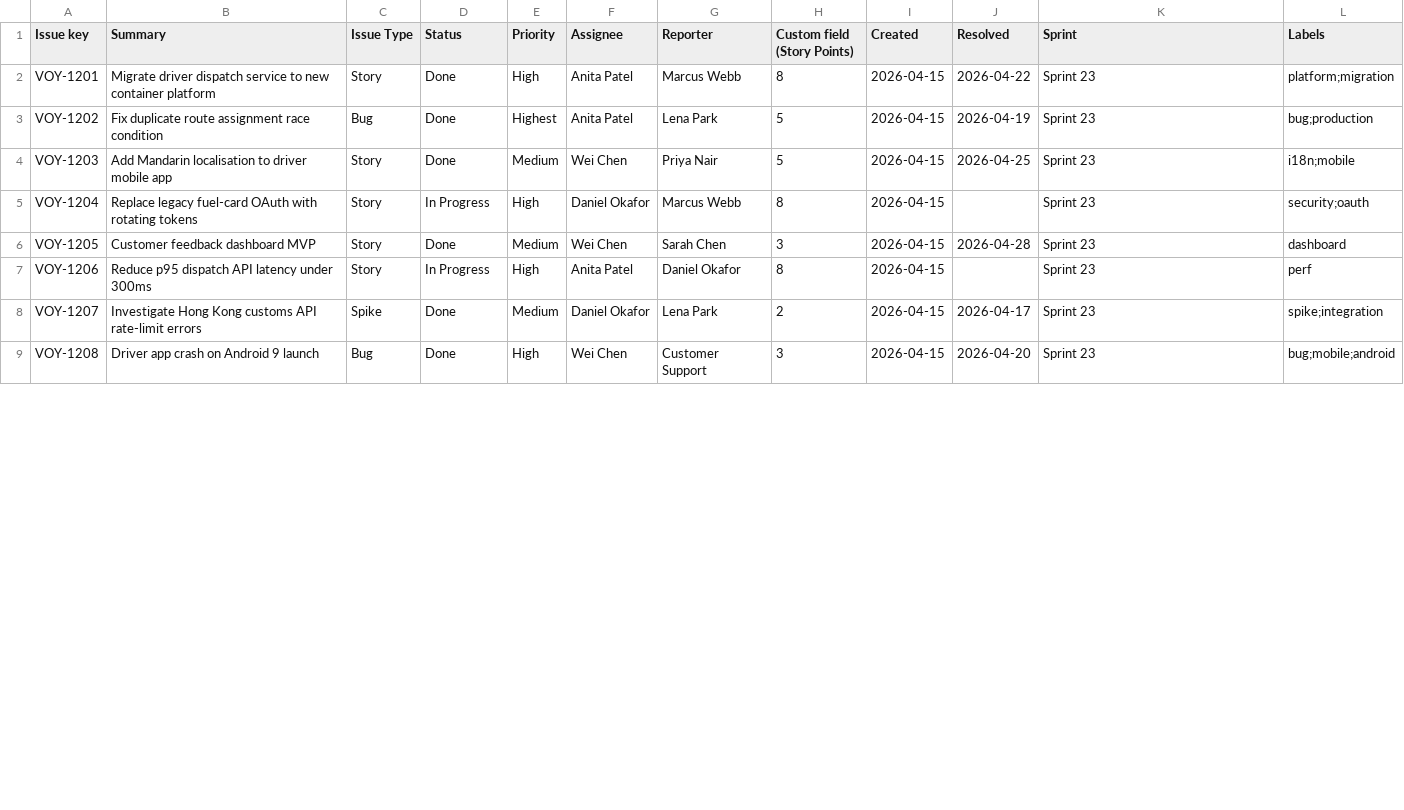
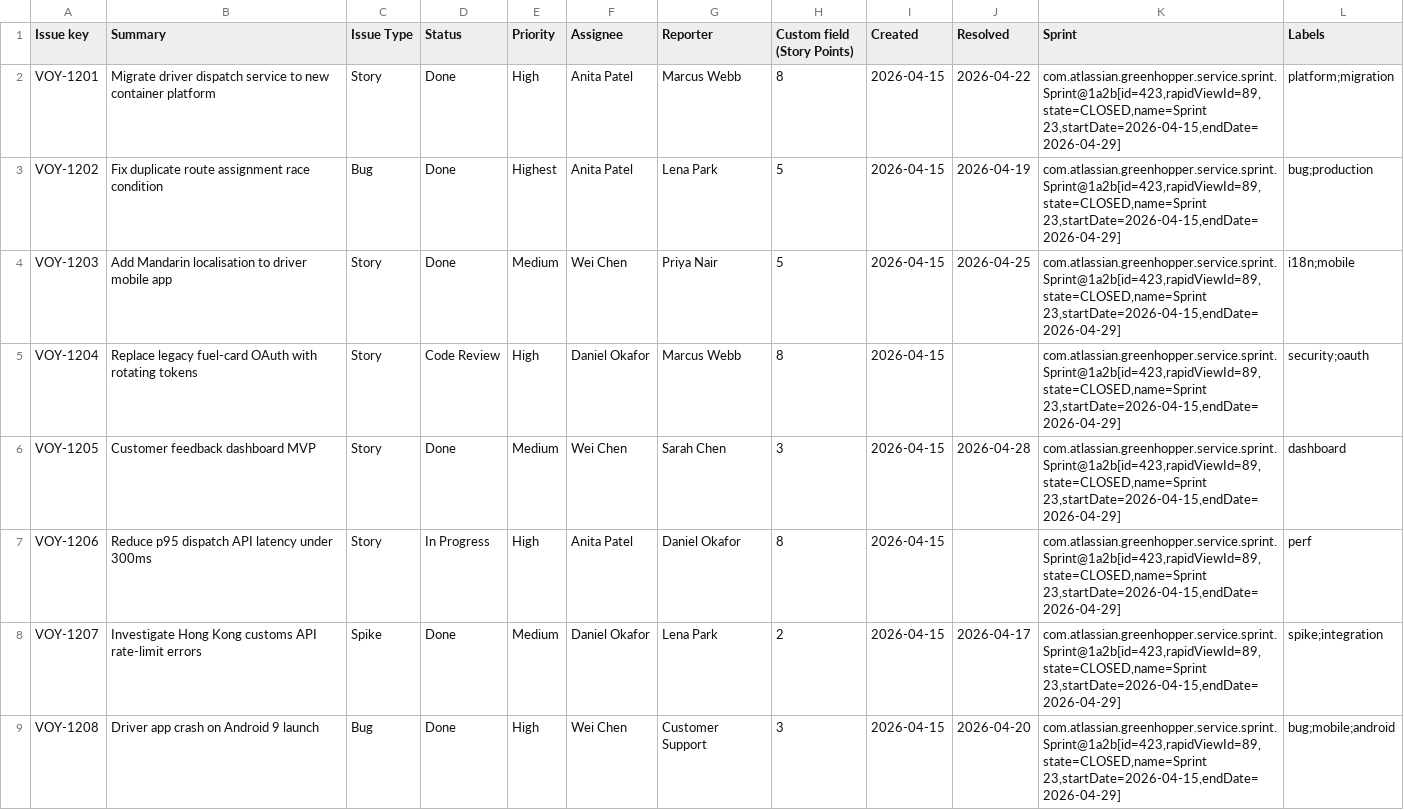
Before and after one commit to CarsonBytes/sprint_analyzer, a CSV file: data/sample_sprint_jira.csv, drawn as a sheet; only a part is shown; the diff covers the shown part only.

Commit message:
feat: Improve ClickUp/Jira parser for real-world exports
- Extend STATUS_ALIASES with multi-environment Kanban statuses (deployed to production, deployed to uat, ready for production, details needed, etc.)
- Add EXCLUDE_SUBSTRINGS to prevent heuristic column matching from picking "Rolled Up" duplicates
- Implement _parse_date() to handle both ISO dates and ClickUp verbose format (e.g. "Monday, June 2nd 2025, 12:48:50 pm +08:00")
- Implement _clean_assignee() to normalize ClickUp bracket forms ([Wilson-Wu], ["Alice","Bob"])
- Update _extract_jira_sprint_name() to skip empty bracket arrays
- Expand high-priority terms in metrics.py to include urgent, critical, blocker, p0, p1, 1, 2
- Update sample CSVs with real-world ClickUp and Jira export formats
- Add comprehensive tests for new parsing functions and real export validation
- Update README.md to document opinionated status mapping and rolled-up column exclusion

```diff
--- a/data/sample_sprint_jira.csv
+++ b/data/sample_sprint_jira.csv
@@ -1,9 +1,9 @@
 Issue key,Summary,Issue Type,Status,Priority,Assignee,Reporter,Custom field (Story Points),Created,Resolved,Sprint,Labels
-VOY-1201,Migrate driver dispatch service to new container platform,Story,Done,High,Anita Patel,Marcus Webb,8,2026-04-15,2026-04-22,Sprint 23,platform;migration
-VOY-1202,Fix duplicate route assignment race condition,Bug,Done,Highest,Anita Patel,Lena Park,5,2026-04-15,2026-04-19,Sprint 23,bug;production
-VOY-1203,Add Mandarin localisation to driver mobile app,Story,Done,Medium,Wei Chen,Priya Nair,5,2026-04-15,2026-04-25,Sprint 23,i18n;mobile
-VOY-1204,Replace legacy fuel-card OAuth with rotating tokens,Story,In Progress,High,Daniel Okafor,Marcus Webb,8,2026-04-15,,Sprint 23,security;oauth
-VOY-1205,Customer feedback dashboard MVP,Story,Done,Medium,Wei Chen,Sarah Chen,3,2026-04-15,2026-04-28,Sprint 23,dashboard
-VOY-1206,Reduce p95 dispatch API latency under 300ms,Story,In Progress,High,Anita Patel,Daniel Okafor,8,2026-04-15,,Sprint 23,perf
-VOY-1207,Investigate Hong Kong customs API rate-limit errors,Spike,Done,Medium,Daniel Okafor,Lena Park,2,2026-04-15,2026-04-17,Sprint 23,spike;integration
-VOY-1208,Driver app crash on Android 9 launch,Bug,Done,High,Wei Chen,Customer Support,3,2026-04-15,2026-04-20,Sprint 23,bug;mobile;android
+VOY-1201,Migrate driver dispatch service to new container platform,Story,Done,High,Anita Patel,Marcus Webb,8,2026-04-15,2026-04-22,"com.atlassian.greenhopper.service.sprint.Sprint@1a2b[id=423,rapidViewId=89,state=CLOSED,name=Sprint 23,startDate=2026-04-15,endDate=2026-04-29]",platform;migration
+VOY-1202,Fix duplicate route assignment race condition,Bug,Done,Highest,Anita Patel,Lena Park,5,2026-04-15,2026-04-19,"com.atlassian.greenhopper.service.sprint.Sprint@1a2b[id=423,rapidViewId=89,state=CLOSED,name=Sprint 23,startDate=2026-04-15,endDate=2026-04-29]",bug;production
+VOY-1203,Add Mandarin localisation to driver mobile app,Story,Done,Medium,Wei Chen,Priya Nair,5,2026-04-15,2026-04-25,"com.atlassian.greenhopper.service.sprint.Sprint@1a2b[id=423,rapidViewId=89,state=CLOSED,name=Sprint 23,startDate=2026-04-15,endDate=2026-04-29]",i18n;mobile
+VOY-1204,Replace legacy fuel-card OAuth with rotating tokens,Story,Code Review,High,Daniel Okafor,Marcus Webb,8,2026-04-15,,"com.atlassian.greenhopper.service.sprint.Sprint@1a2b[id=423,rapidViewId=89,state=CLOSED,name=Sprint 23,startDate=2026-04-15,endDate=2026-04-29]",security;oauth
+VOY-1205,Customer feedback dashboard MVP,Story,Done,Medium,Wei Chen,Sarah Chen,3,2026-04-15,2026-04-28,"com.atlassian.greenhopper.service.sprint.Sprint@1a2b[id=423,rapidViewId=89,state=CLOSED,name=Sprint 23,startDate=2026-04-15,endDate=2026-04-29]",dashboard
+VOY-1206,Reduce p95 dispatch API latency under 300ms,Story,In Progress,High,Anita Patel,Daniel Okafor,8,2026-04-15,,"com.atlassian.greenhopper.service.sprint.Sprint@1a2b[id=423,rapidViewId=89,state=CLOSED,name=Sprint 23,startDate=2026-04-15,endDate=2026-04-29]",perf
+VOY-1207,Investigate Hong Kong customs API rate-limit errors,Spike,Done,Medium,Daniel Okafor,Lena Park,2,2026-04-15,2026-04-17,"com.atlassian.greenhopper.service.sprint.Sprint@1a2b[id=423,rapidViewId=89,state=CLOSED,name=Sprint 23,startDate=2026-04-15,endDate=2026-04-29]",spike;integration
+VOY-1208,Driver app crash on Android 9 launch,Bug,Done,High,Wei Chen,Customer Support,3,2026-04-15,2026-04-20,"com.atlassian.greenhopper.service.sprint.Sprint@1a2b[id=423,rapidViewId=89,state=CLOSED,name=Sprint 23,startDate=2026-04-15,endDate=2026-04-29]",bug;mobile;android
```
Also changed, not shown: 11 edited cells elsewhere in this file, data/sample_sprint_clickup.csv, 8 other files.
